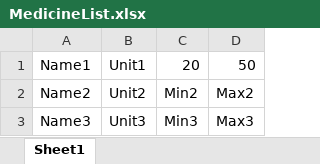
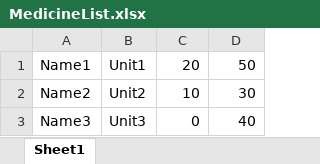
Before and after one commit to zaimpauzi/PharmacyManager, an Excel workbook: PharmacyManager/MedicineList.xlsx, sheet Sheet1, drawn as a sheet; values as stored, in another font and other column widths than the file's, no borders; the diff names each change by its address in the sheet, - before the commit and + after, or states it on an @@ line.

```diff
--- a/PharmacyManager/MedicineList.xlsx (sheet Sheet1)
+++ b/PharmacyManager/MedicineList.xlsx (sheet Sheet1)
-C2: Min2
+C2: 10
-D2: Max2
+D2: 30
-C3: Min3
+C3: 0
-D3: Max3
+D3: 40
```
Also changed, not shown: 7 other files.
